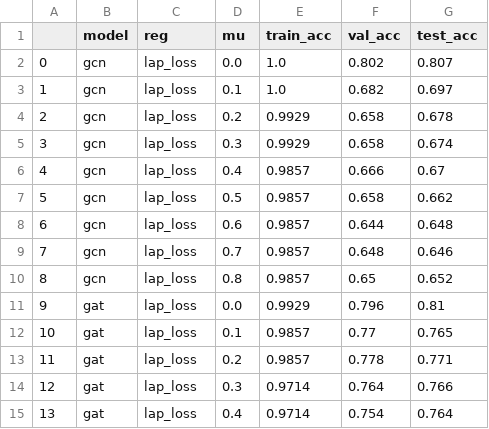
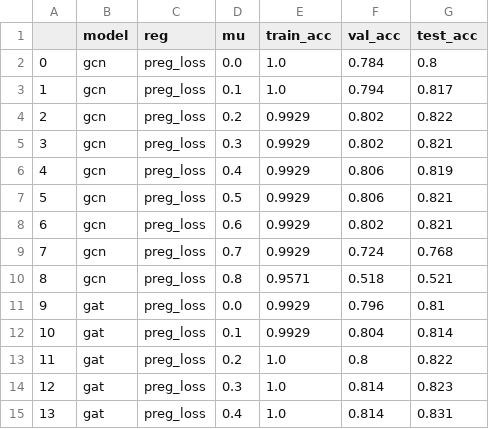
Before and after one commit to sandorfoldi/p-reg, a CSV file: reports/figures/acc_on_reg_factor.csv, drawn as a sheet; only a part is shown; the diff covers the shown part only.

```diff
--- a/reports/figures/acc_on_reg_factor.csv
+++ b/reports/figures/acc_on_reg_factor.csv
@@ -1,15 +1,15 @@
 ,model,reg,mu,train_acc,val_acc,test_acc
-0,gcn,lap_loss,0.0,1.0,0.802,0.807
-1,gcn,lap_loss,0.1,1.0,0.682,0.697
-2,gcn,lap_loss,0.2,0.9929,0.658,0.678
-3,gcn,lap_loss,0.3,0.9929,0.658,0.674
-4,gcn,lap_loss,0.4,0.9857,0.666,0.67
-5,gcn,lap_loss,0.5,0.9857,0.658,0.662
-6,gcn,lap_loss,0.6,0.9857,0.644,0.648
-7,gcn,lap_loss,0.7,0.9857,0.648,0.646
-8,gcn,lap_loss,0.8,0.9857,0.65,0.652
-9,gat,lap_loss,0.0,0.9929,0.796,0.81
-10,gat,lap_loss,0.1,0.9857,0.77,0.765
-11,gat,lap_loss,0.2,0.9857,0.778,0.771
-12,gat,lap_loss,0.3,0.9714,0.764,0.766
-13,gat,lap_loss,0.4,0.9714,0.754,0.764
+0,gcn,preg_loss,0.0,1.0,0.784,0.8
+1,gcn,preg_loss,0.1,1.0,0.794,0.817
+2,gcn,preg_loss,0.2,0.9929,0.802,0.822
+3,gcn,preg_loss,0.3,0.9929,0.802,0.821
+4,gcn,preg_loss,0.4,0.9929,0.806,0.819
+5,gcn,preg_loss,0.5,0.9929,0.806,0.821
+6,gcn,preg_loss,0.6,0.9929,0.802,0.821
+7,gcn,preg_loss,0.7,0.9929,0.724,0.768
+8,gcn,preg_loss,0.8,0.9571,0.518,0.521
+9,gat,preg_loss,0.0,0.9929,0.796,0.81
+10,gat,preg_loss,0.1,0.9929,0.804,0.814
+11,gat,preg_loss,0.2,1.0,0.8,0.822
+12,gat,preg_loss,0.3,1.0,0.814,0.823
+13,gat,preg_loss,0.4,1.0,0.814,0.831
```
Also changed, not shown: 84 edited cells elsewhere in this file, 23 other files.
